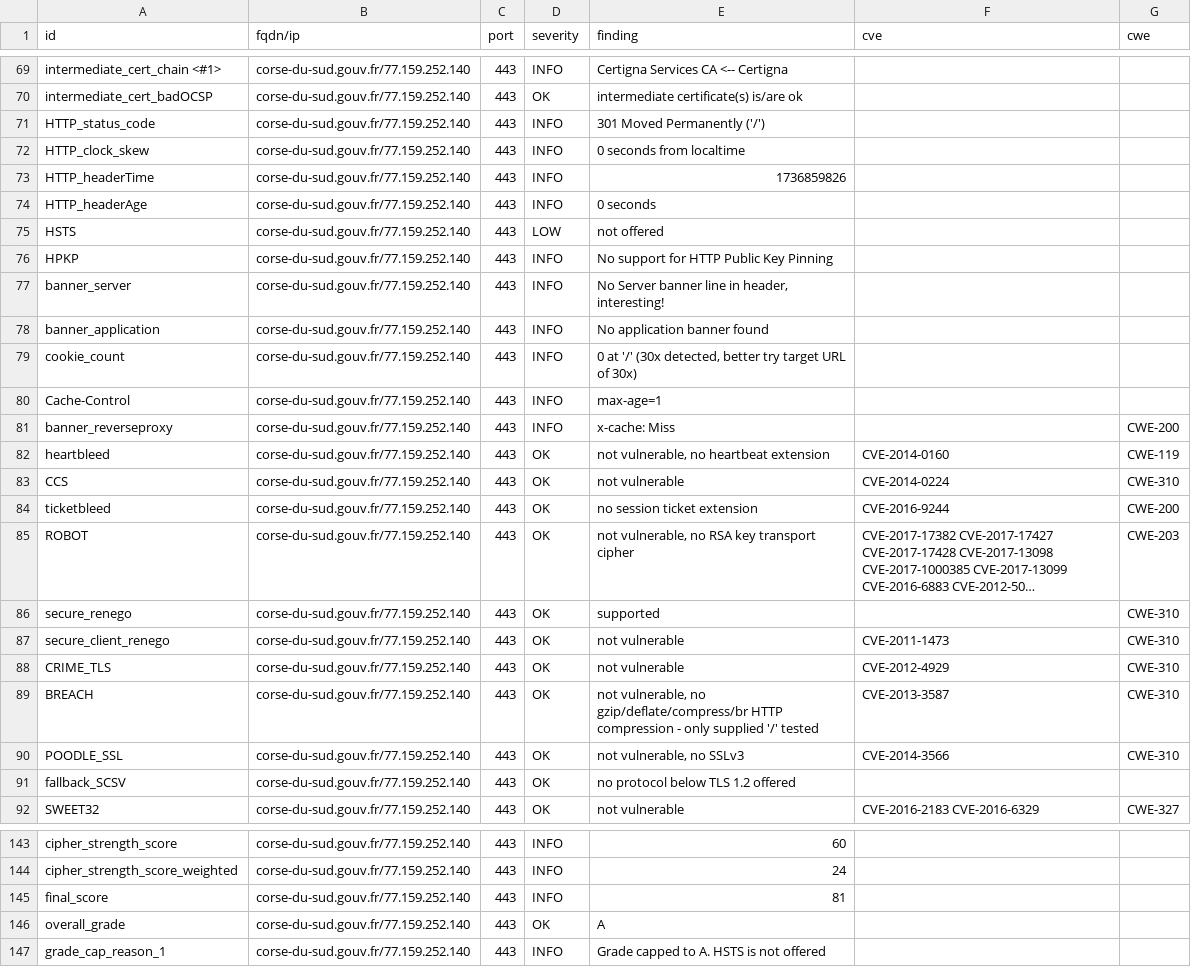
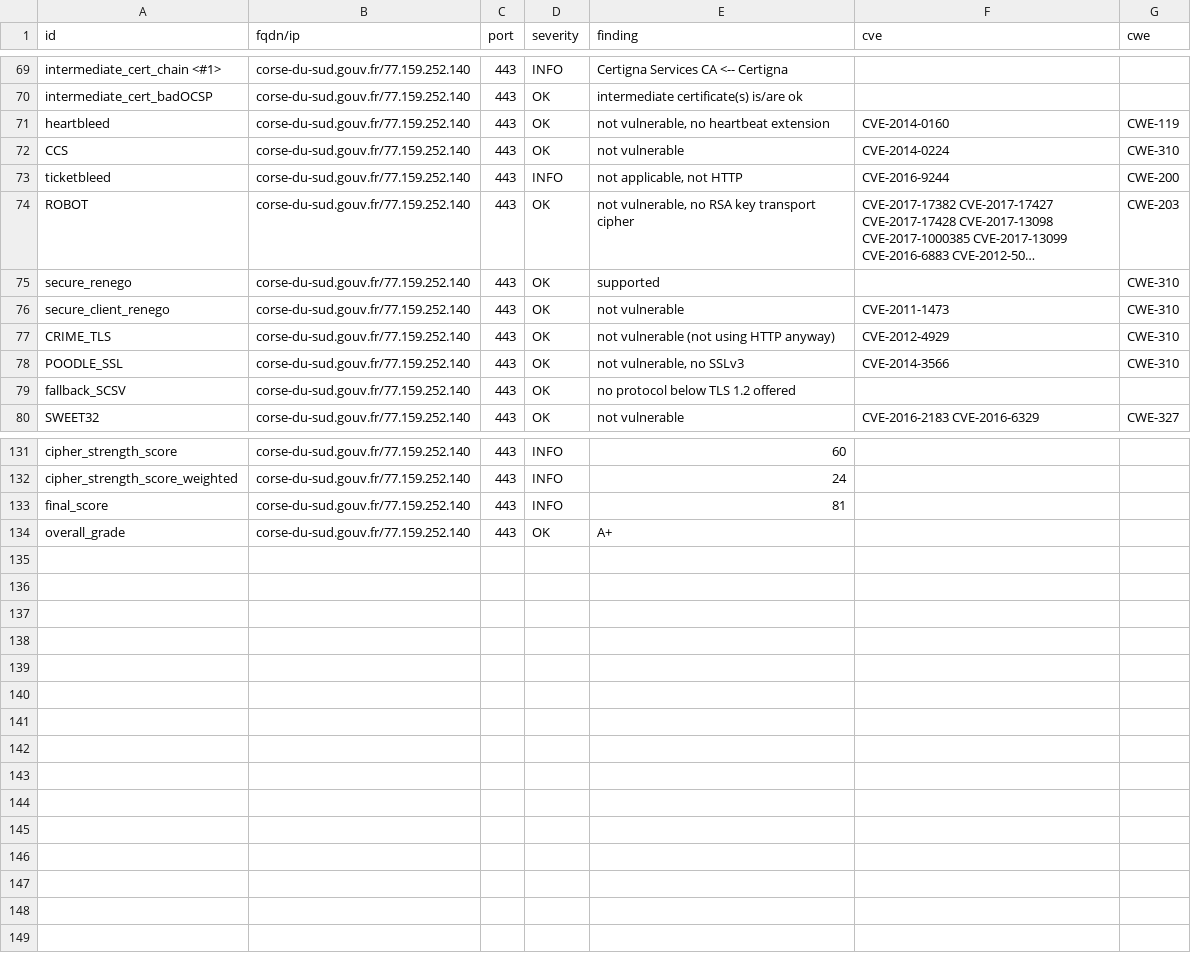
Before and after one commit to GKO-org/dashlordPrd3, a CSV file: results/aHR0cHM6Ly9jb3JzZS1kdS1zdWQuZ291di5mcg==/testssl.csv, drawn as a sheet; only a part is shown, gaps mark what is left out; long unchanged cells end in …; removed rows and columns are numbered as before the commit, all else as after; the diff covers the shown part only; the diff names each change by its address in the sheet, - before the commit and + after, or states it on an @@ line.

Commit message:
update: https://corse-du-sud.gouv.fr

```diff
--- a/results/aHR0cHM6Ly9jb3JzZS1kdS1zdWQuZ291di5mcg==/testssl.csv
+++ b/results/aHR0cHM6Ly9jb3JzZS1kdS1zdWQuZ291di5mcg==/testssl.csv
-row 71: HTTP_status_code | corse-du-sud.gouv.fr/77.159.252.140 | 443 | INFO | 301 Moved Permanently ('/')
-row 72: HTTP_clock_skew | corse-du-sud.gouv.fr/77.159.252.140 | 443 | INFO | 0 seconds from localtime
-row 73: HTTP_headerTime | corse-du-sud.gouv.fr/77.159.252.140 | 443 | INFO | 1736859826
-row 74: HTTP_headerAge | corse-du-sud.gouv.fr/77.159.252.140 | 443 | INFO | 0 seconds
-row 75: HSTS | corse-du-sud.gouv.fr/77.159.252.140 | 443 | LOW | not offered
-row 76: HPKP | corse-du-sud.gouv.fr/77.159.252.140 | 443 | INFO | No support for HTTP Public Key Pinning
-row 77: banner_server | corse-du-sud.gouv.fr/77.159.252.140 | 443 | INFO | No Server banner line in header, interesting!
-row 78: banner_application | corse-du-sud.gouv.fr/77.159.252.140 | 443 | INFO | No application banner found
-row 79: cookie_count | corse-du-sud.gouv.fr/77.159.252.140 | 443 | INFO | 0 at '/' (30x detected, better try target URL of 30x)
-row 80: Cache-Control | corse-du-sud.gouv.fr/77.159.252.140 | 443 | INFO | max-age=1
-row 81: banner_reverseproxy | corse-du-sud.gouv.fr/77.159.252.140 | 443 | INFO | x-cache: Miss |  | CWE-200
-D73 (severity): OK
+D73 (severity): INFO
-E73 (finding): no session ticket extension
+E73 (finding): not applicable, not HTTP
-E77 (finding): not vulnerable
+E77 (finding): not vulnerable (not using HTTP anyway)
-row 89: BREACH | corse-du-sud.gouv.fr/77.159.252.140 | 443 | OK | not vulnerable, no gzip/deflate/compress/br HTTP compression - only supplied '/' tested | CVE-2013-3587 | CWE-310
-E134 (finding): A
+E134 (finding): A+
-row 147: grade_cap_reason_1 | corse-du-sud.gouv.fr/77.159.252.140 | 443 | INFO | Grade capped to A. HSTS is not offered
```
Also changed, not shown: 4 edited cells elsewhere in this file, 10 other files.
